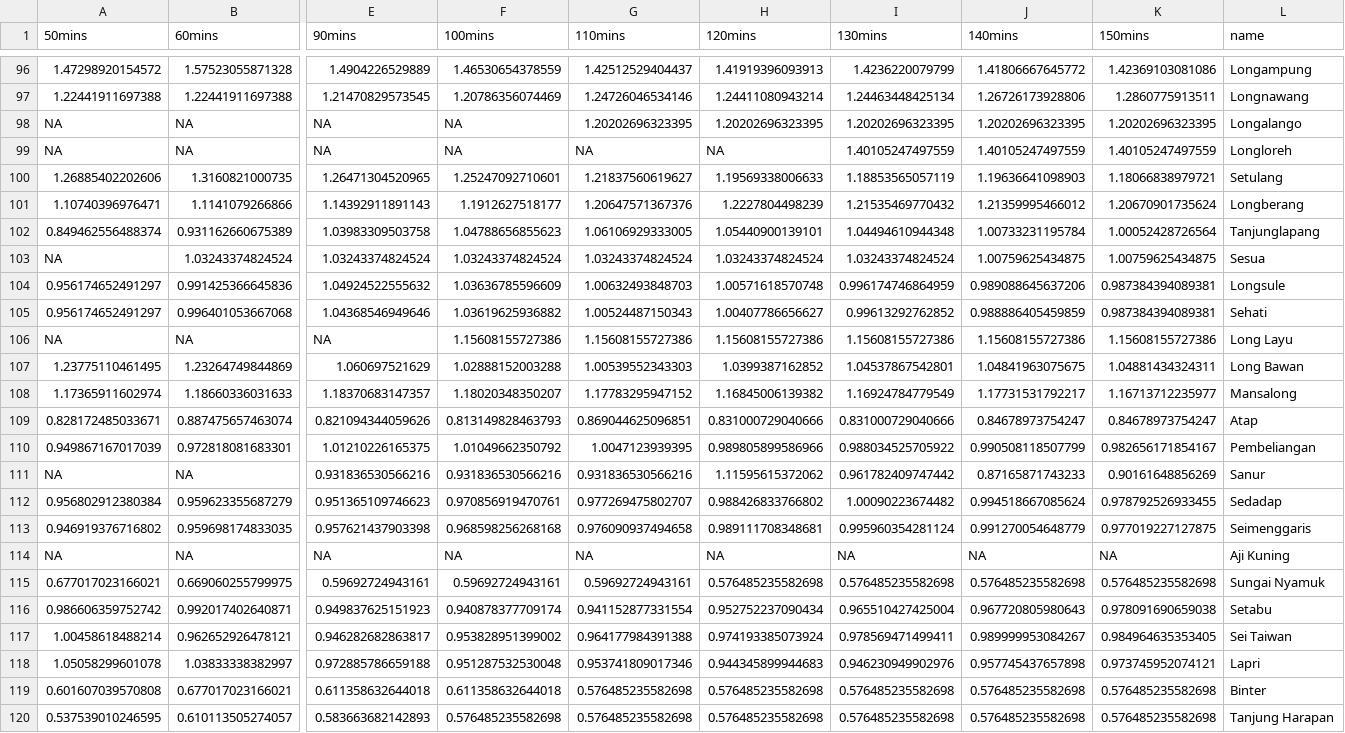
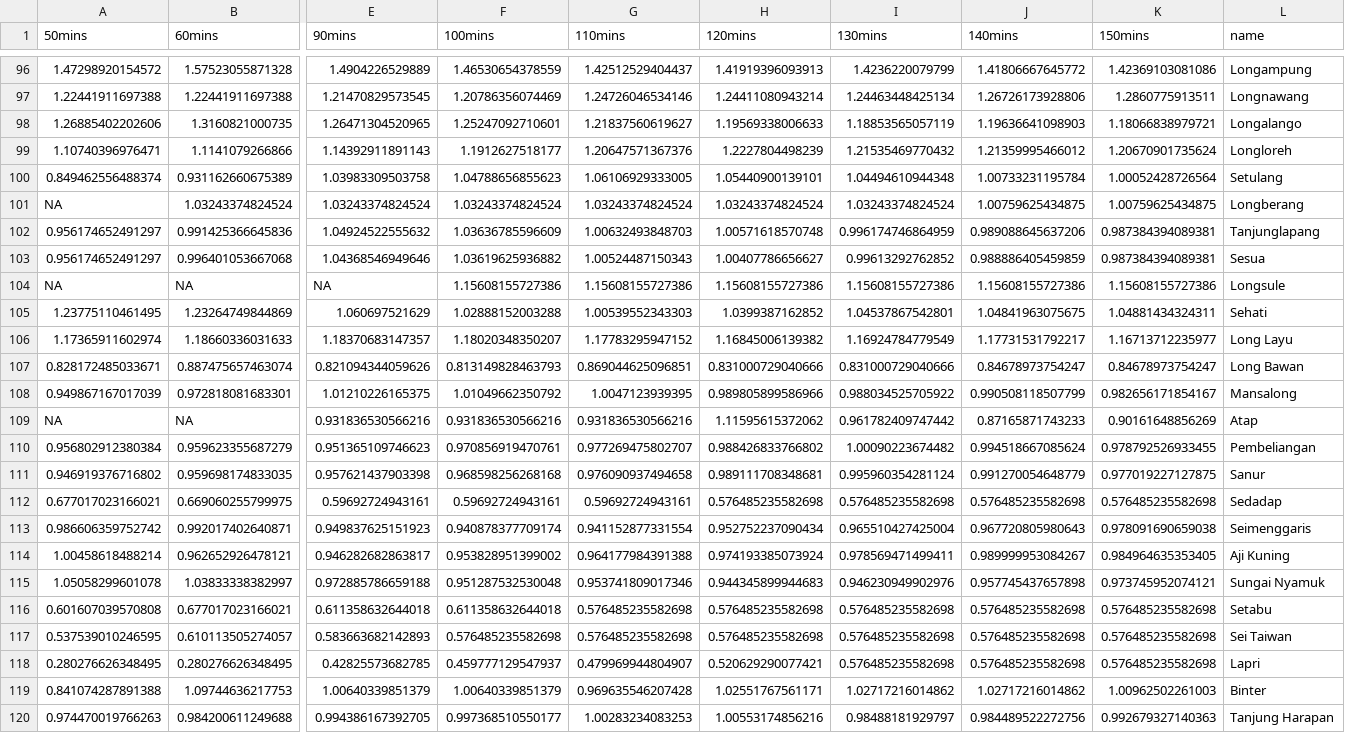
Before and after one commit to lu-harr/pk_puskesmas_framework, a CSV file: output/travel_time_limits_mean_obj.csv, drawn as a sheet; only a part is shown, gaps mark what is left out; removed rows and columns are numbered as before the commit, all else as after; rows hold the shown columns only; the diff names each change by its address in the sheet, - before the commit and + after, or states it on an @@ line.

Commit message:
updated catch limit outputs and fixed figure for main man

```diff
--- a/output/travel_time_limits_mean_obj.csv
+++ b/output/travel_time_limits_mean_obj.csv
-row 98: NA | NA | NA | NA | 1.20202696323395 | 1.20202696323395 | 1.20202696323395 | 1.20202696323395 | 1.20202696323395 | Longalango
-row 99: NA | NA | NA | NA | NA | NA | 1.40105247497559 | 1.40105247497559 | 1.40105247497559 | Longloreh
-L98 (name): Setulang
+L98 (name): Longalango
-L99 (name): Longberang
+L99 (name): Longloreh
-L100 (name): Tanjunglapang
+L100 (name): Setulang
-L101 (name): Sesua
+L101 (name): Longberang
-L102 (name): Longsule
+L102 (name): Tanjunglapang
-L103 (name): Sehati
+L103 (name): Sesua
-L104 (name): Long Layu
+L104 (name): Longsule
-L105 (name): Long Bawan
+L105 (name): Sehati
-L106 (name): Mansalong
+L106 (name): Long Layu
-L107 (name): Atap
+L107 (name): Long Bawan
-L108 (name): Pembeliangan
+L108 (name): Mansalong
-L109 (name): Sanur
+L109 (name): Atap
-L110 (name): Sedadap
+L110 (name): Pembeliangan
-L111 (name): Seimenggaris
+L111 (name): Sanur
-row 114: NA | NA | NA | NA | NA | NA | NA | NA | NA | Aji Kuning
-L112 (name): Sungai Nyamuk
+L112 (name): Sedadap
-L113 (name): Setabu
+L113 (name): Seimenggaris
-L114 (name): Sei Taiwan
+L114 (name): Aji Kuning
-L115 (name): Lapri
+L115 (name): Sungai Nyamuk
-L116 (name): Binter
+L116 (name): Setabu
-L117 (name): Tanjung Harapan
+L117 (name): Sei Taiwan
+row 118: 0.280276626348495 | 0.280276626348495 | 0.42825573682785 | 0.459777129547937 | 0.479969944804907 | 0.520629290077421 | 0.576485235582698 | 0.576485235582698 | 0.576485235582698 | Lapri
+row 119: 0.841074287891388 | 1.09744636217753 | 1.00640339851379 | 1.00640339851379 | 0.969635546207428 | 1.02551767561171 | 1.02717216014862 | 1.02717216014862 | 1.00962502261003 | Binter
+row 120: 0.974470019766263 | 0.984200611249688 | 0.994386167392705 | 0.997368510550177 | 1.00283234083253 | 1.00553174856216 | 0.98488181929797 | 0.984489522272756 | 0.992679327140363 | Tanjung Harapan
```
Also changed, not shown: 25 other files.
